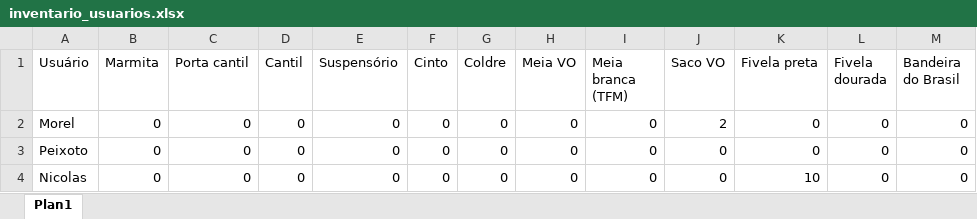
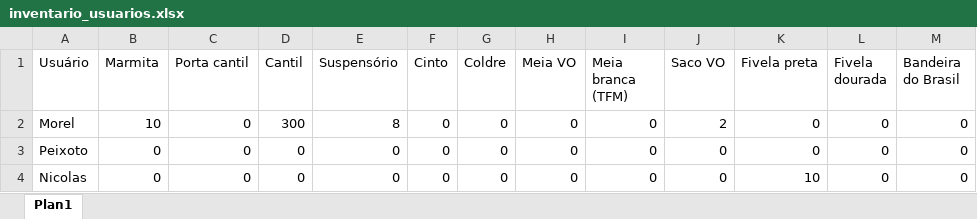
Before and after one commit to Eduardo-Peixoto/MorelPeixoto_EstoqueCA, an Excel workbook: inventario_usuarios.xlsx, sheet Plan1, drawn as a sheet; values as stored, in another font and other column widths than the file's, no borders; the diff names each change by its address in the sheet, - before the commit and + after, or states it on an @@ line.

```diff
--- a/inventario_usuarios.xlsx (sheet Plan1)
+++ b/inventario_usuarios.xlsx (sheet Plan1)
-B2 (Marmita): 0
+B2 (Marmita): 10
-D2 (Cantil): 0
+D2 (Cantil): 300
-E2 (Suspensório): 0
+E2 (Suspensório): 8
```
Also changed, not shown: estoque.xlsx, 1 other file.
